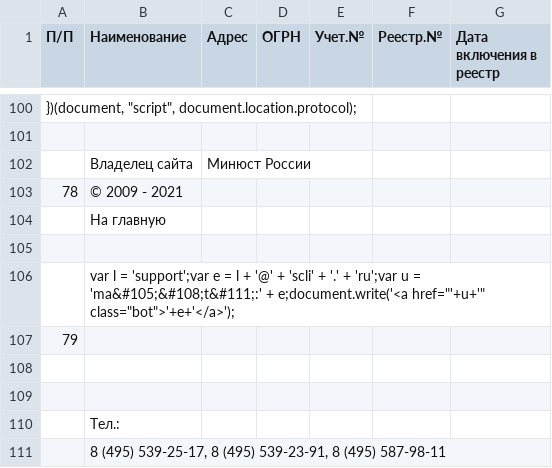
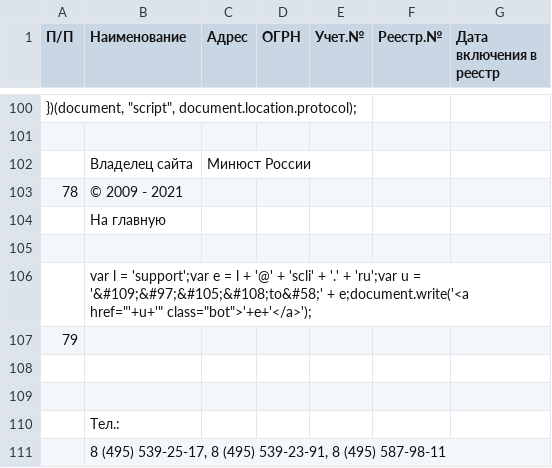
Before and after one commit to IvanProtchenko/inagent_nko, a CSV file: inagent_nko.csv, drawn as a sheet; only a part is shown, gaps mark what is left out; the diff names each change by its address in the sheet, - before the commit and + after, or states it on an @@ line.

Commit message:
auto commit

```diff
--- a/inagent_nko.csv
+++ b/inagent_nko.csv
-B106 (Наименование): …u = 'ma&#105;&#108;t&#111;:' + e;document.write('<a…
+B106 (Наименование): …u = '&#109;&#97;&#105;&#108;to&#58;' + e;document.write('<a…
```
